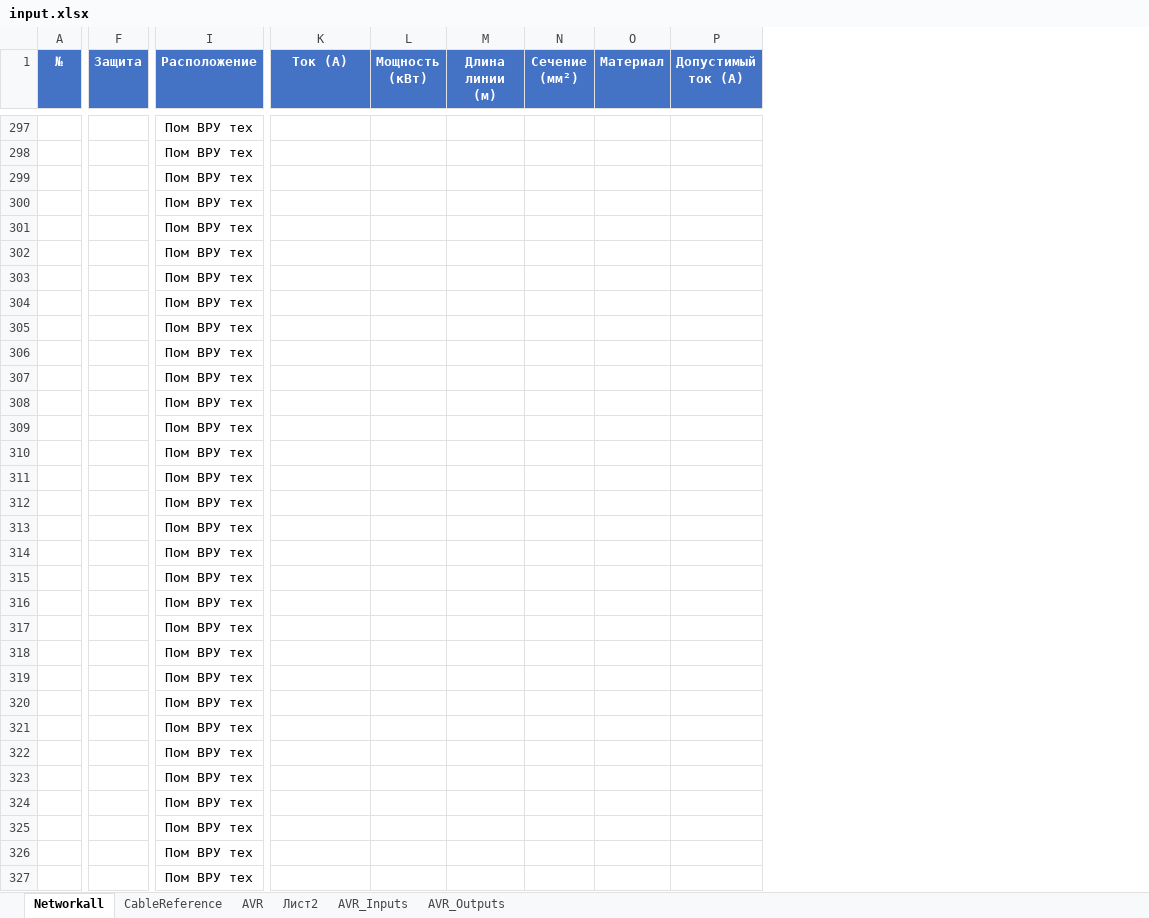
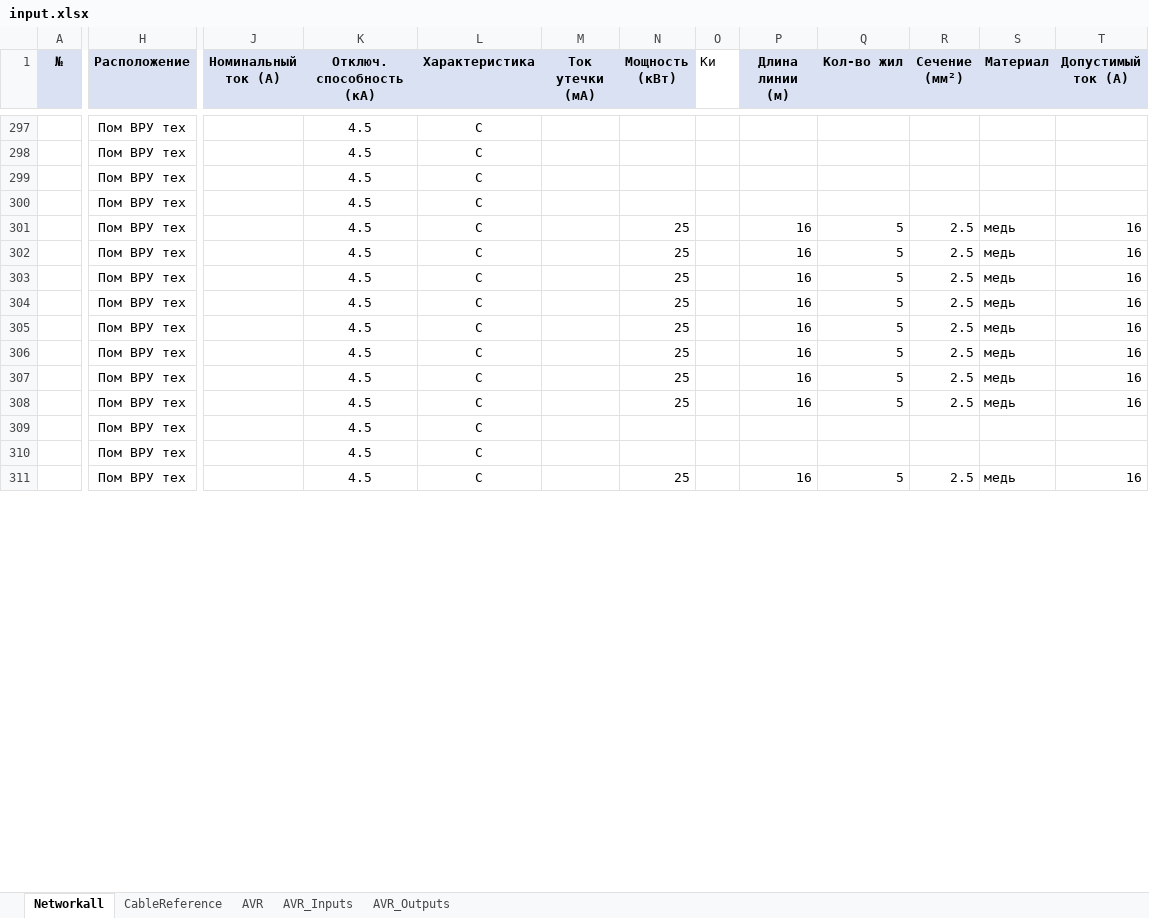
Before and after one commit to gassit/RVECTRA-plusplus, an Excel workbook: upload/input.xlsx, sheet Networkall, drawn as a sheet; only a part is shown, gaps mark what is left out; values as stored, in another font and other column widths than the file's, no borders; removed rows and columns are numbered as before the commit, all else as after; rows hold the shown columns only; the diff covers the shown part only; the diff names each change by its address in the sheet, - before the commit and + after, or states it on an @@ line.

```diff
--- a/upload/input.xlsx (sheet Networkall)
+++ b/upload/input.xlsx (sheet Networkall)
-sheet tab: Лист2
-column F (Защита), empty
+column K (Отключ. способность (кА)), rows 297-311: all 4.5
+column L (Характеристика), rows 297-311: all C
+column M (Ток утечки (мА)), empty
+column O (Ки), empty
+column Q (Кол-во жил), rows 301-311: 5 | 5 | 5 | 5 | 5 | 5 | 5 | 5 |  |  | 5
@@ A1 fill: #4472C4 → #D9E1F2, text colour: #FFFFFF → black @@
@@ H1:J1 fill: #4472C4 → #D9E1F2, text colour: #FFFFFF → black @@
-J1: Ток (А)
+J1: Номинальный ток (А)
@@ N1 fill: #4472C4 → #D9E1F2, text colour: #FFFFFF → black @@
@@ P1 fill: #4472C4 → #D9E1F2, text colour: #FFFFFF → black @@
@@ R1:T1 fill: #4472C4 → #D9E1F2, text colour: #FFFFFF → black @@
-N301:N308 (Мощность (кВт)): (empty)
+N301:N308 (Мощность (кВт)): 25
-P301:P308 (Длина линии (м)): (empty)
+P301:P308 (Длина линии (м)): 16
-R301:R308 (Сечение (мм²)): (empty)
+R301:R308 (Сечение (мм²)): 2.5
-S301:S308 (Материал): (empty)
+S301:S308 (Материал): медь
-T301:T308 (Допустимый ток (А)): (empty)
+T301:T308 (Допустимый ток (А)): 16
-N311 (Мощность (кВт)): (empty)
+N311 (Мощность (кВт)): 25
-P311 (Длина линии (м)): (empty)
+P311 (Длина линии (м)): 16
-R311 (Сечение (мм²)): (empty)
+R311 (Сечение (мм²)): 2.5
-S311 (Материал): (empty)
+S311 (Материал): медь
-T311 (Допустимый ток (А)): (empty)
+T311 (Допустимый ток (А)): 16
-row 312:  |  | Пом ВРУ тех
-row 313:  |  | Пом ВРУ тех
-row 314:  |  | Пом ВРУ тех
-row 315:  |  | Пом ВРУ тех
-row 316:  |  | Пом ВРУ тех
-row 317:  |  | Пом ВРУ тех
-row 318:  |  | Пом ВРУ тех
-row 319:  |  | Пом ВРУ тех
-row 320:  |  | Пом ВРУ тех
-row 321:  |  | Пом ВРУ тех
-row 322:  |  | Пом ВРУ тех
-row 323:  |  | Пом ВРУ тех
-row 324:  |  | Пом ВРУ тех
-row 325:  |  | Пом ВРУ тех
-row 326:  |  | Пом ВРУ тех
-row 327:  |  | Пом ВРУ тех
```
Also changed, not shown: 12 added rows, 13 removed rows, 433 edited cells and cell formats elsewhere in this sheet, sheet CableReference, sheet AVR_Inputs, sheet AVR_Outputs, sheet AVR, upload/ШАБЛОН_ИМПОРТА.xlsx, 14 other files.
